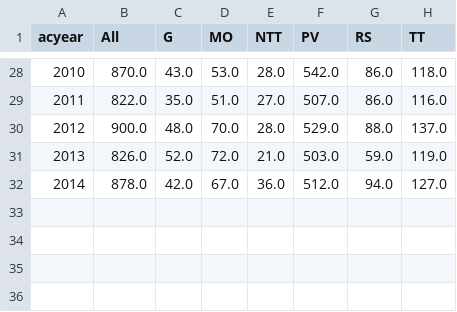
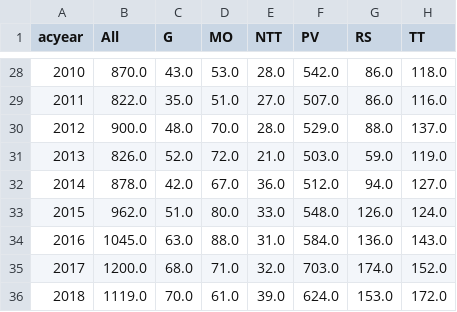
Before and after one commit to jrka/astrojobs, a CSV file: jobregister_categories_byyear.csv, drawn as a sheet; only a part is shown, gaps mark what is left out.

Commit message:
Updated plots and tables adding in 2016-2018 data, foreign reclassification

```diff
--- a/jobregister_categories_byyear.csv
+++ b/jobregister_categories_byyear.csv
@@ -32 +32,5 @@ acyear,All,G,MO,NTT,PV,RS,TT
 2014,878.0,42.0,67.0,36.0,512.0,94.0,127.0
+2015,962.0,51.0,80.0,33.0,548.0,126.0,124.0
+2016,1045.0,63.0,88.0,31.0,584.0,136.0,143.0
+2017,1200.0,68.0,71.0,32.0,703.0,174.0,152.0
+2018,1119.0,70.0,61.0,39.0,624.0,153.0,172.0
```
Also changed, not shown: 4 other files.
